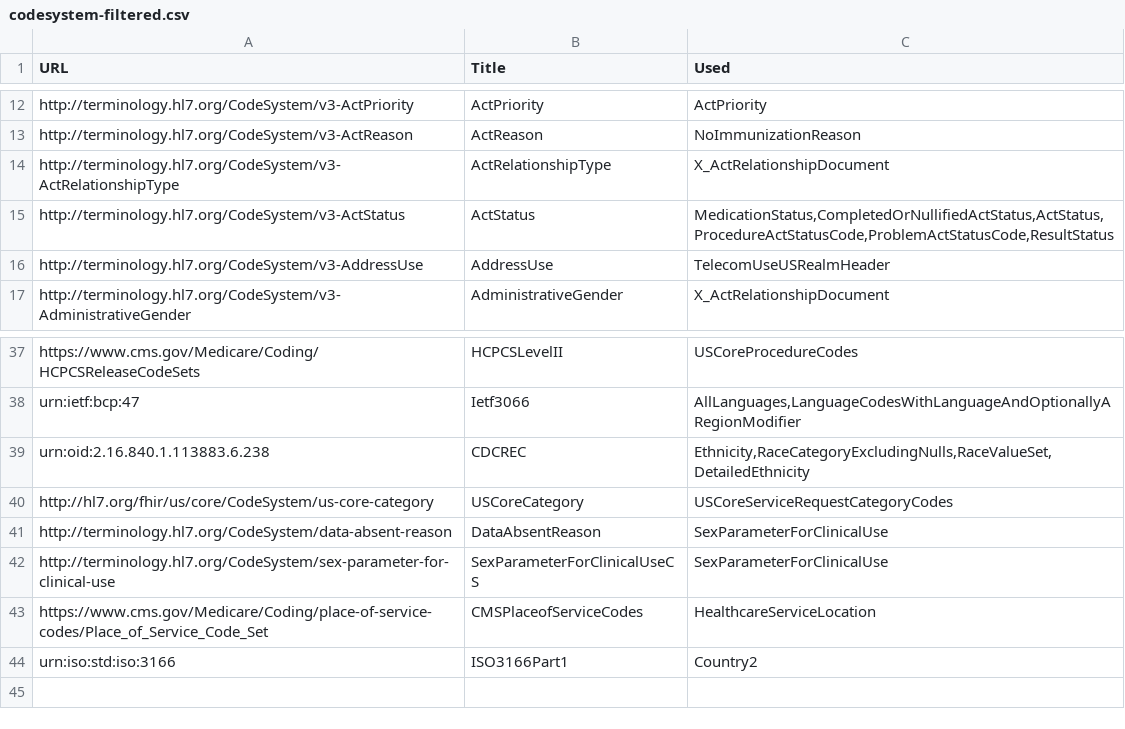
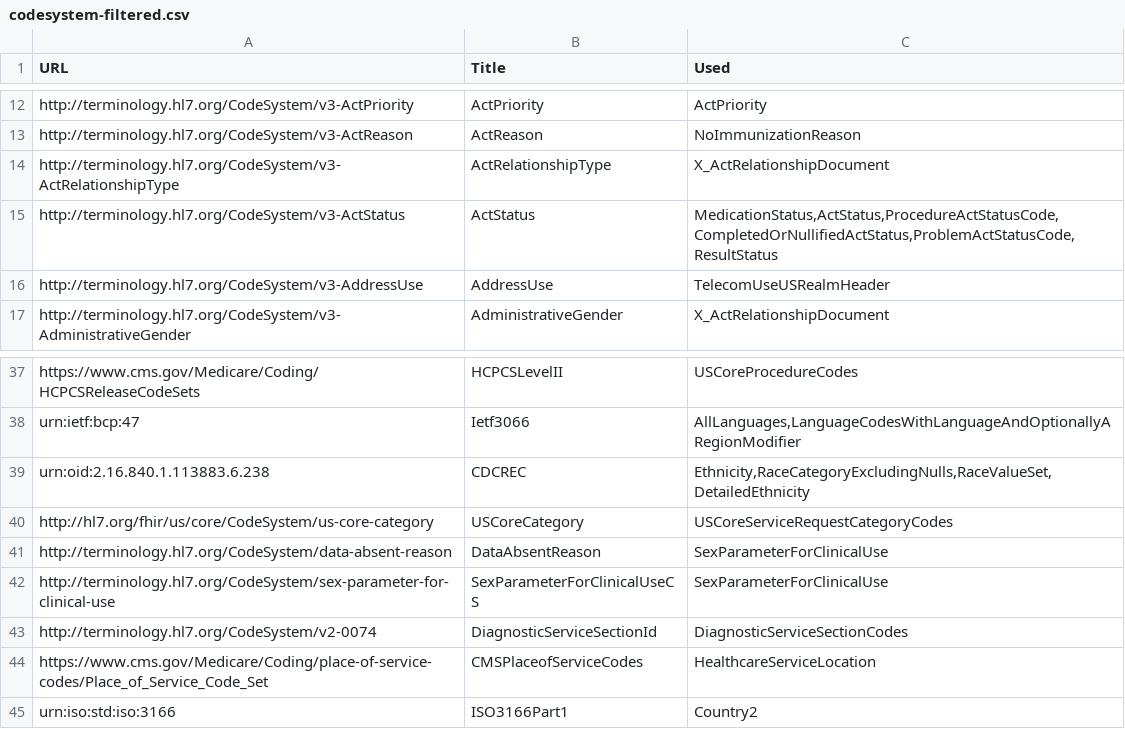
Before and after one commit to HL7/CDA-ccda, a CSV file: input/data/codesystem-filtered.csv, drawn as a sheet; only a part is shown, gaps mark what is left out.

Commit message:
Fix value set references.

```diff
--- a/input/data/codesystem-filtered.csv
+++ b/input/data/codesystem-filtered.csv
@@ -14,3 +14,3 @@ http://terminology.hl7.org/CodeSystem/v3-ActReason,ActReason,"NoImmunizationReas
 http://terminology.hl7.org/CodeSystem/v3-ActRelationshipType,ActRelationshipType,"X_ActRelationshipDocument"
-http://terminology.hl7.org/CodeSystem/v3-ActStatus,ActStatus,"MedicationStatus,CompletedOrNullifiedActStatus,ActStatus,ProcedureActStatusCode,ProblemActStatusCode,ResultStatus"
+http://terminology.hl7.org/CodeSystem/v3-ActStatus,ActStatus,"MedicationStatus,ActStatus,ProcedureActStatusCode,CompletedOrNullifiedActStatus,ProblemActStatusCode,ResultStatus"
 http://terminology.hl7.org/CodeSystem/v3-AddressUse,AddressUse,"TelecomUseUSRealmHeader"
@@ -42,2 +42,3 @@ http://terminology.hl7.org/CodeSystem/data-absent-reason,DataAbsentReason,"SexPa
 http://terminology.hl7.org/CodeSystem/sex-parameter-for-clinical-use,SexParameterForClinicalUseCS,"SexParameterForClinicalUse"
+http://terminology.hl7.org/CodeSystem/v2-0074,DiagnosticServiceSectionId,"DiagnosticServiceSectionCodes"
 https://www.cms.gov/Medicare/Coding/place-of-service-codes/Place_of_Service_Code_Set,CMSPlaceofServiceCodes,"HealthcareServiceLocation"
```
Also changed, not shown: input/data/valueset-filtered.csv, 4 other files.
